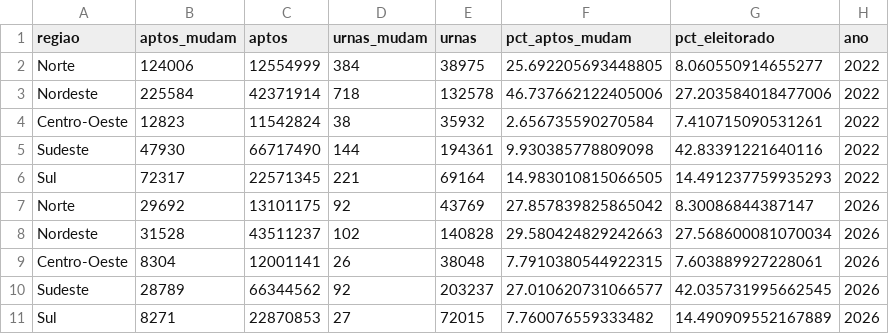
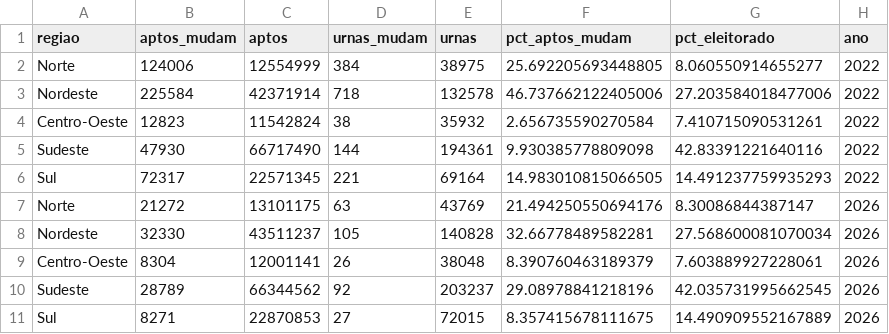
Before and after one commit to MatheusGSD/secoes-2turno-2026, a CSV file: saida/geografia_regioes.csv, drawn as a sheet.

```diff
--- a/saida/geografia_regioes.csv
+++ b/saida/geografia_regioes.csv
@@ -6,6 +6,6 @@ Sudeste,47930,66717490,144,194361,9.930385778809098,42.83391221640116,2022
 Sul,72317,22571345,221,69164,14.983010815066505,14.491237759935293,2022
-Norte,29692,13101175,92,43769,27.857839825865042,8.30086844387147,2026
-Nordeste,31528,43511237,102,140828,29.580424829242663,27.568600081070034,2026
-Centro-Oeste,8304,12001141,26,38048,7.7910380544922315,7.603889927228061,2026
-Sudeste,28789,66344562,92,203237,27.010620731066577,42.035731995662545,2026
-Sul,8271,22870853,27,72015,7.760076559333482,14.490909552167889,2026
+Norte,21272,13101175,63,43769,21.494250550694176,8.30086844387147,2026
+Nordeste,32330,43511237,105,140828,32.66778489582281,27.568600081070034,2026
+Centro-Oeste,8304,12001141,26,38048,8.390760463189379,7.603889927228061,2026
+Sudeste,28789,66344562,92,203237,29.08978841218196,42.035731995662545,2026
+Sul,8271,22870853,27,72015,8.357415678111675,14.490909552167889,2026
```
Also changed, not shown: saida/geografia_ufs.csv, saida/impacto_uf_2026.csv, 37 other files.
